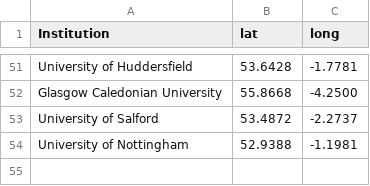
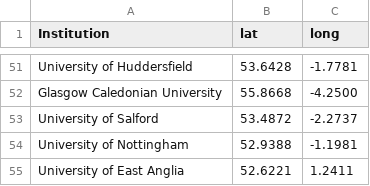
Before and after one commit to sje30/rrs, a CSV file: places.csv, drawn as a sheet; only a part is shown, gaps mark what is left out.

```diff
--- a/places.csv
+++ b/places.csv
@@ -54 +54,2 @@ University of Salford,53.4872,-2.2737
 University of Nottingham,52.9388,-1.1981
+University of East Anglia,52.6221,1.2411
```
Also changed, not shown: ukinstitutions.csv, 1 other file.
